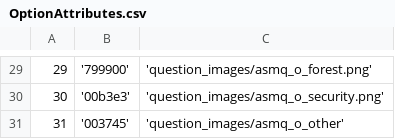
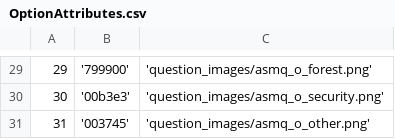
Before and after one commit to EyeSeeTea/pictureapp, a CSV file: app/src/main/assets/OptionAttributes.csv, drawn as a sheet; only a part is shown, gaps mark what is left out.

```diff
--- a/app/src/main/assets/OptionAttributes.csv
+++ b/app/src/main/assets/OptionAttributes.csv
@@ -30,2 +30,2 @@
 30;'00b3e3';'question_images/asmq_o_security.png'
-31;'003745';'question_images/asmq_o_other'
+31;'003745';'question_images/asmq_o_other.png'
```
Also changed, not shown: app/src/main/assets/Questions.csv, 7 other files.
